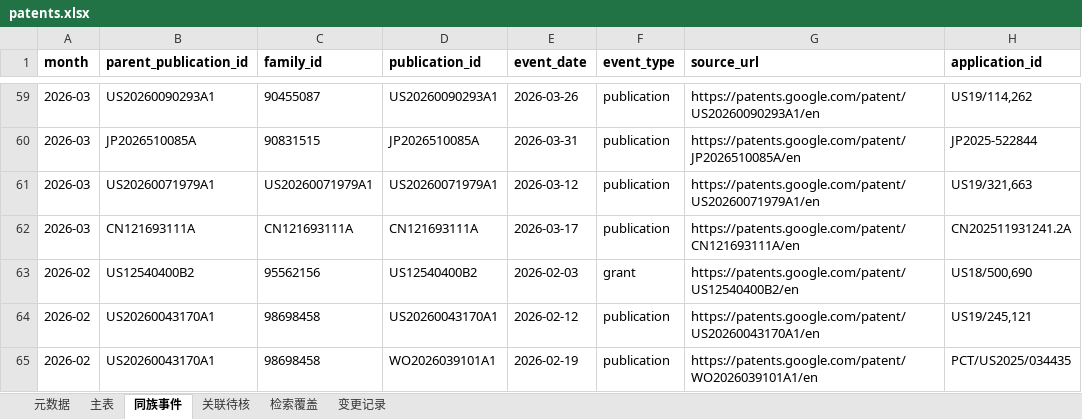
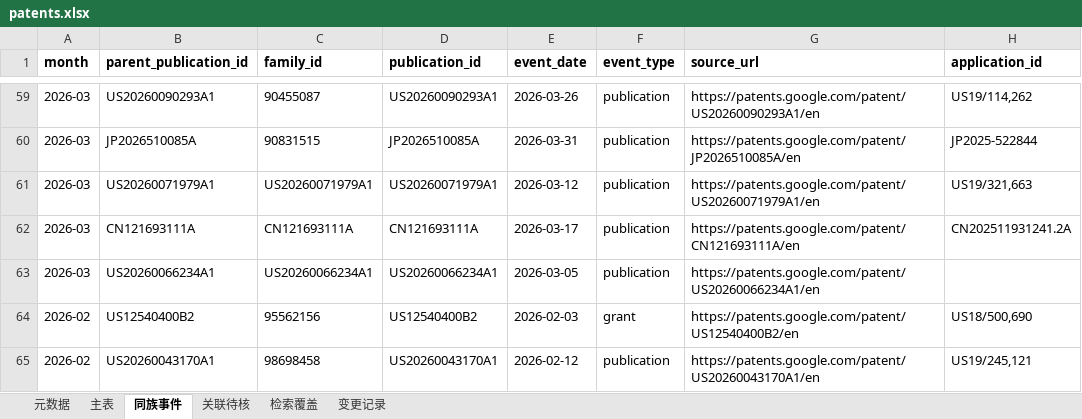
Before and after one commit to Chuqonu/epi-preclean-patent-monitor, an Excel workbook: ledger/patents.xlsx, sheet 同族事件, drawn as a sheet; only a part is shown, gaps mark what is left out; the shorter side is filled out with more unchanged rows; values as stored, in another font and other column widths than the file's, no borders; the diff names each change by its address in the sheet, - before the commit and + after, or states it on an @@ line.

```diff
--- a/ledger/patents.xlsx (sheet 同族事件)
+++ b/ledger/patents.xlsx (sheet 同族事件)
+row 63: 2026-03 | US20260066234A1 | US20260066234A1 | US20260066234A1 | 2026-03-05 | publication | https://patents.google.com/patent/US20260066234A1/en
```
Also changed, not shown: sheet 主表, sheet 元数据, sheet 变更记录, sheet 关联待核, 21 other files.
